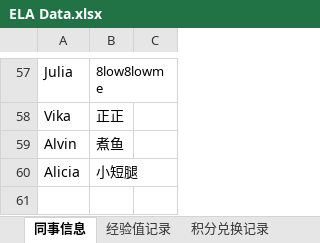
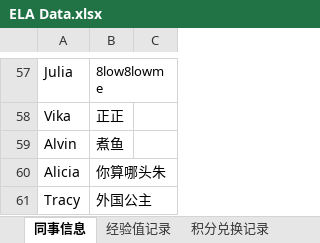
Before and after one commit to Neverwhateve/ela-leaderboard, an Excel workbook: ELA Data.xlsx, sheet 同事信息, drawn as a sheet; only a part is shown, gaps mark what is left out; values as stored, in another font and other column widths than the file's, no borders; the diff names each change by its address in the sheet, - before the commit and + after, or states it on an @@ line.

```diff
--- a/ELA Data.xlsx (sheet 同事信息)
+++ b/ELA Data.xlsx (sheet 同事信息)
-B60: 小短腿
+B60: 你算哪头朱
+row 61: Tracy | 外国公主
```
Also changed, not shown: sheet 经验值记录.
